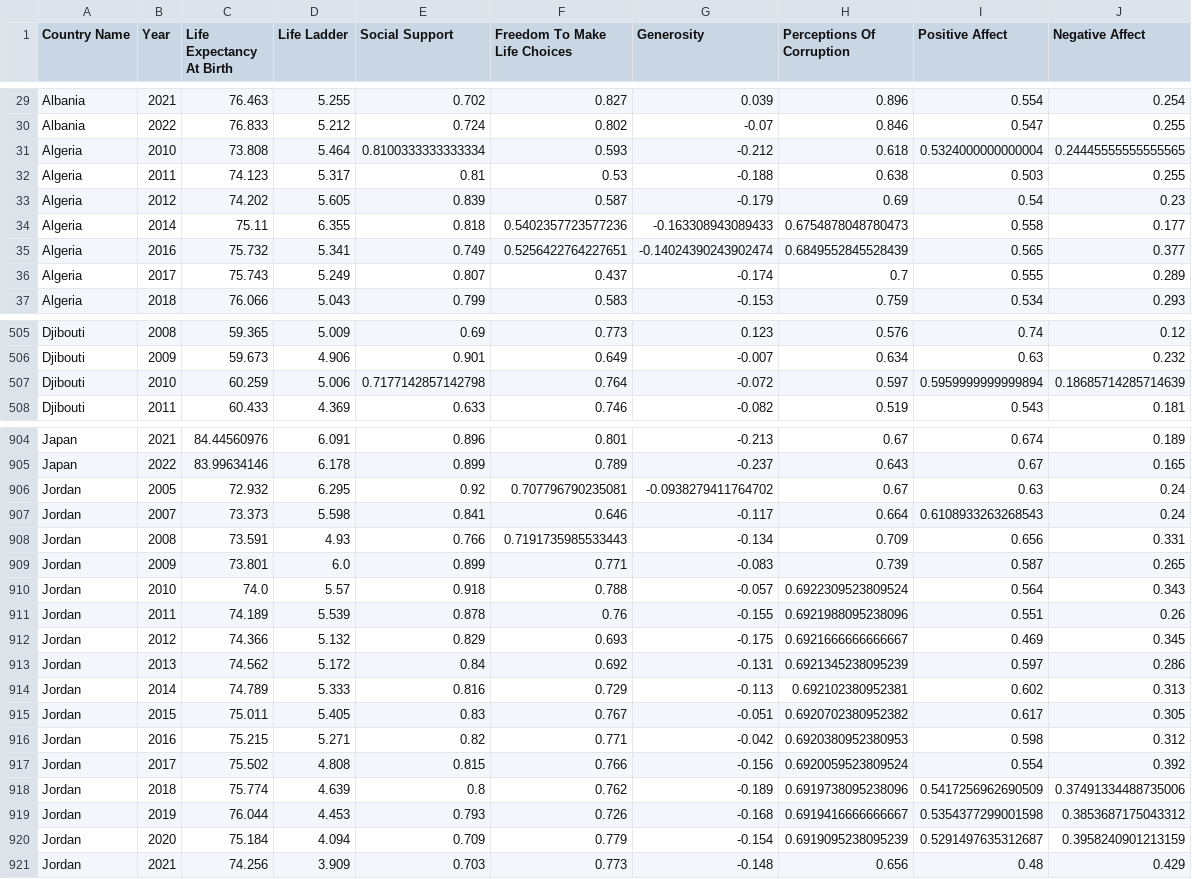
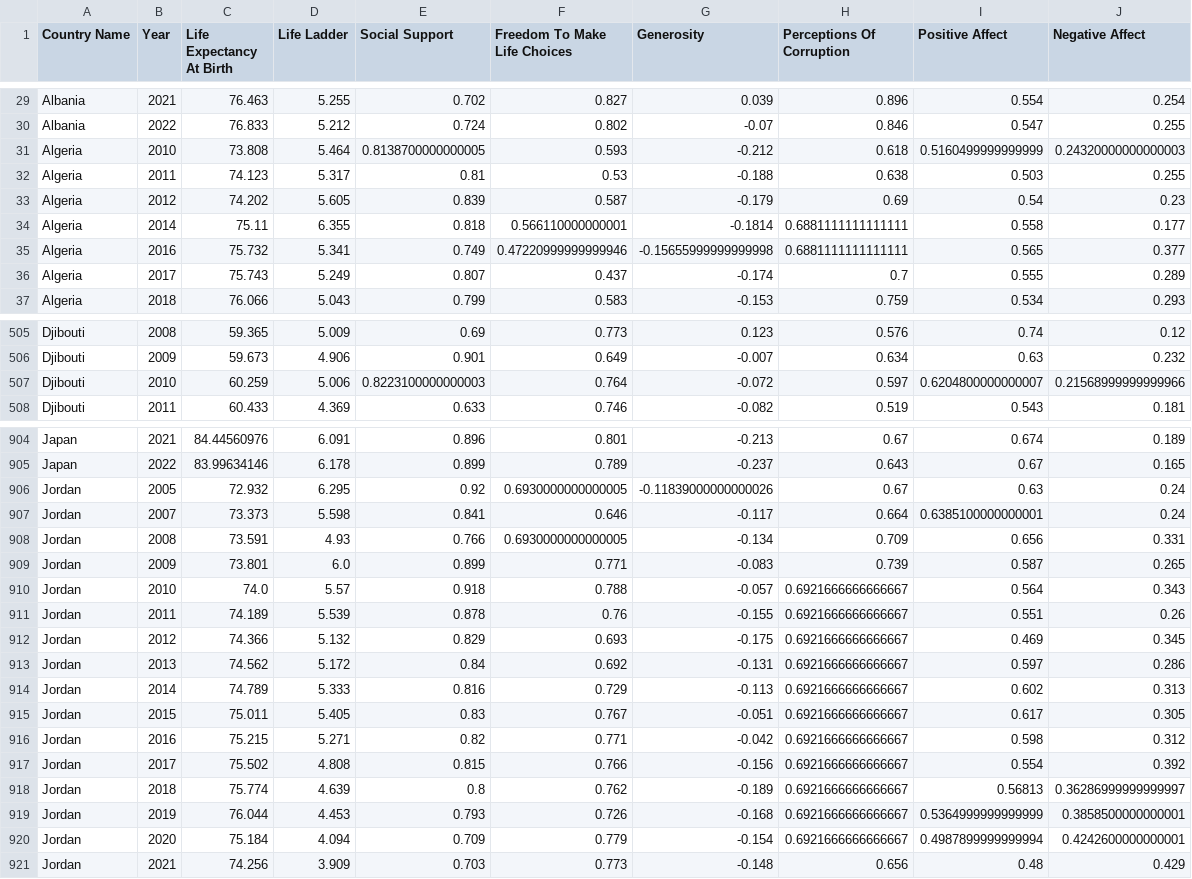
Before and after one commit to ayanahye/Final-Project-353, a CSV file: merged_data_imputed.csv, drawn as a sheet; only a part is shown, gaps mark what is left out; the diff covers the shown part only.

```diff
--- a/merged_data_imputed.csv
+++ b/merged_data_imputed.csv
@@ -30,7 +30,7 @@ Albania,2021,76.463,5.255,0.702,0.827,0.039,0.896,0.554,0.254
 Albania,2022,76.833,5.212,0.724,0.802,-0.07,0.846,0.547,0.255
-Algeria,2010,73.808,5.464,0.8100333333333334,0.593,-0.212,0.618,0.5324000000000004,0.24445555555555565
+Algeria,2010,73.808,5.464,0.8138700000000005,0.593,-0.212,0.618,0.5160499999999999,0.24320000000000003
 Algeria,2011,74.123,5.317,0.81,0.53,-0.188,0.638,0.503,0.255
 Algeria,2012,74.202,5.605,0.839,0.587,-0.179,0.69,0.54,0.23
-Algeria,2014,75.11,6.355,0.818,0.5402357723577236,-0.163308943089433,0.6754878048780473,0.558,0.177
-Algeria,2016,75.732,5.341,0.749,0.5256422764227651,-0.14024390243902474,0.6849552845528439,0.565,0.377
+Algeria,2014,75.11,6.355,0.818,0.566110000000001,-0.1814,0.6881111111111111,0.558,0.177
+Algeria,2016,75.732,5.341,0.749,0.47220999999999946,-0.15655999999999998,0.6881111111111111,0.565,0.377
 Algeria,2017,75.743,5.249,0.807,0.437,-0.174,0.7,0.555,0.289
@@ -506,3 +506,3 @@ Djibouti,2008,59.365,5.009,0.69,0.773,0.123,0.576,0.74,0.12
 Djibouti,2009,59.673,4.906,0.901,0.649,-0.007,0.634,0.63,0.232
-Djibouti,2010,60.259,5.006,0.7177142857142798,0.764,-0.072,0.597,0.5959999999999894,0.18685714285714639
+Djibouti,2010,60.259,5.006,0.8223100000000003,0.764,-0.072,0.597,0.6204800000000007,0.21568999999999966
 Djibouti,2011,60.433,4.369,0.633,0.746,-0.082,0.519,0.543,0.181
@@ -905,17 +905,17 @@ Japan,2021,84.44560976,6.091,0.896,0.801,-0.213,0.67,0.674,0.189
 Japan,2022,83.99634146,6.178,0.899,0.789,-0.237,0.643,0.67,0.165
-Jordan,2005,72.932,6.295,0.92,0.707796790235081,-0.0938279411764702,0.67,0.63,0.24
-Jordan,2007,73.373,5.598,0.841,0.646,-0.117,0.664,0.6108933263268543,0.24
-Jordan,2008,73.591,4.93,0.766,0.7191735985533443,-0.134,0.709,0.656,0.331
+Jordan,2005,72.932,6.295,0.92,0.6930000000000005,-0.11839000000000026,0.67,0.63,0.24
+Jordan,2007,73.373,5.598,0.841,0.646,-0.117,0.664,0.6385100000000001,0.24
+Jordan,2008,73.591,4.93,0.766,0.6930000000000005,-0.134,0.709,0.656,0.331
 Jordan,2009,73.801,6.0,0.899,0.771,-0.083,0.739,0.587,0.265
-Jordan,2010,74.0,5.57,0.918,0.788,-0.057,0.6922309523809524,0.564,0.343
-Jordan,2011,74.189,5.539,0.878,0.76,-0.155,0.6921988095238096,0.551,0.26
+Jordan,2010,74.0,5.57,0.918,0.788,-0.057,0.6921666666666667,0.564,0.343
+Jordan,2011,74.189,5.539,0.878,0.76,-0.155,0.6921666666666667,0.551,0.26
 Jordan,2012,74.366,5.132,0.829,0.693,-0.175,0.6921666666666667,0.469,0.345
-Jordan,2013,74.562,5.172,0.84,0.692,-0.131,0.6921345238095239,0.597,0.286
-Jordan,2014,74.789,5.333,0.816,0.729,-0.113,0.692102380952381,0.602,0.313
-Jordan,2015,75.011,5.405,0.83,0.767,-0.051,0.6920702380952382,0.617,0.305
-Jordan,2016,75.215,5.271,0.82,0.771,-0.042,0.6920380952380953,0.598,0.312
-Jordan,2017,75.502,4.808,0.815,0.766,-0.156,0.6920059523809524,0.554,0.392
-Jordan,2018,75.774,4.639,0.8,0.762,-0.189,0.6919738095238096,0.5417256962690509,0.37491334488735006
-Jordan,2019,76.044,4.453,0.793,0.726,-0.168,0.6919416666666667,0.5354377299001598,0.3853687175043312
-Jordan,2020,75.184,4.094,0.709,0.779,-0.154,0.6919095238095239,0.5291497635312687,0.3958240901213159
+Jordan,2013,74.562,5.172,0.84,0.692,-0.131,0.6921666666666667,0.597,0.286
+Jordan,2014,74.789,5.333,0.816,0.729,-0.113,0.6921666666666667,0.602,0.313
+Jordan,2015,75.011,5.405,0.83,0.767,-0.051,0.6921666666666667,0.617,0.305
+Jordan,2016,75.215,5.271,0.82,0.771,-0.042,0.6921666666666667,0.598,0.312
+Jordan,2017,75.502,4.808,0.815,0.766,-0.156,0.6921666666666667,0.554,0.392
+Jordan,2018,75.774,4.639,0.8,0.762,-0.189,0.6921666666666667,0.56813,0.36286999999999997
+Jordan,2019,76.044,4.453,0.793,0.726,-0.168,0.6921666666666667,0.5364999999999999,0.3858500000000001
+Jordan,2020,75.184,4.094,0.709,0.779,-0.154,0.6921666666666667,0.4987899999999994,0.4242600000000001
 Jordan,2021,74.256,3.909,0.703,0.773,-0.148,0.656,0.48,0.429
```
Also changed, not shown: 158 edited cells elsewhere in this file, 1 other file.
